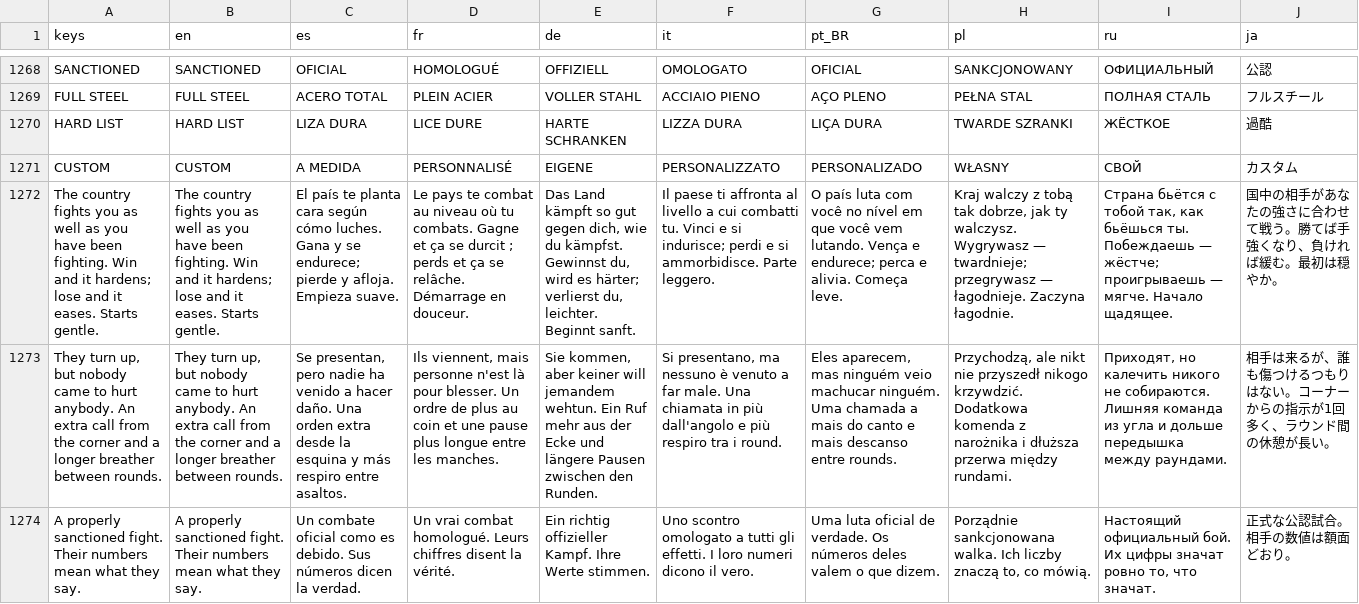
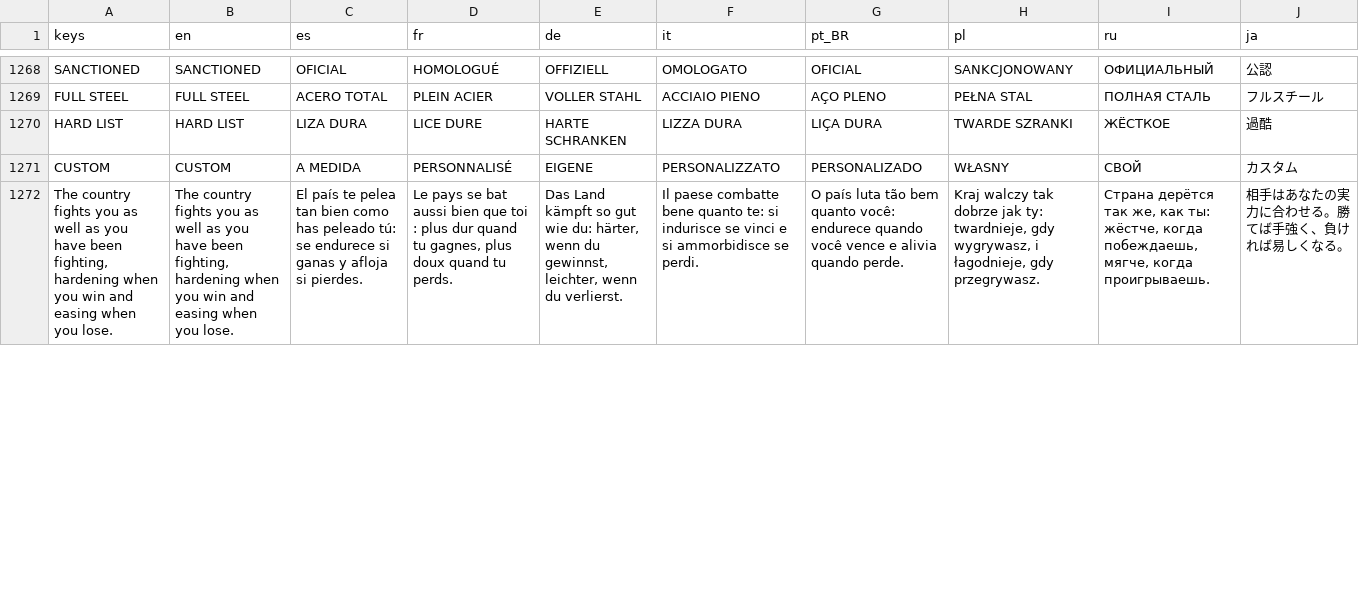
Before and after one commit to PeteMoe56/8bit-buhurt, a CSV file: locale/strings.csv, drawn as a sheet; only a part is shown, gaps mark what is left out; removed rows and columns are numbered as before the commit, all else as after; the diff covers the shown part only; the diff names each change by its address in the sheet, - before the commit and + after, or states it on an @@ line.

```diff
--- a/locale/strings.csv
+++ b/locale/strings.csv
-row 1272: The country fights you as well as you have been fighting. Win and it hardens; lose and it eases. Starts gentle. | The country fights you as well as you have been fighting. Win and it hardens; lose and it eases. Starts gentle. | El país te planta cara según cómo luches. Gana y se endurece; pierde y afloja. Empieza suave. | Le pays te combat au niveau où tu combats. Gagne et ça se durcit ; perds et ça se relâche. Démarrage en douceur. | Das Land kämpft so gut gegen dich, wie du kämpfst. Gewinnst du, wird es härter; verlierst du, leichter. Beginnt sanft. | Il paese ti affronta al livello a cui combatti tu. Vinci e si indurisce; perdi e si ammorbidisce. Parte leggero. | O país luta com você no nível em que você vem lutando. Vença e endurece; perca e alivia. Começa leve. | Kraj walczy z tobą tak dobrze, jak ty walczysz. Wygrywasz — twardnieje; przegrywasz — łagodnieje. Zaczyna łagodnie. | Страна бьётся с тобой так, как бьёшься ты. Побеждаешь — жёстче; проигрываешь — мягче. Начало щадящее. | 国中の相手があなたの強さに合わせて戦う。勝てば手強くなり、負ければ緩む。最初は穏やか。
-row 1273: They turn up, but nobody came to hurt anybody. An extra call from the corner and a longer breather between rounds. | They turn up, but nobody came to hurt anybody. An extra call from the corner and a longer breather between rounds. | Se presentan, pero nadie ha venido a hacer daño. Una orden extra desde la esquina y más respiro entre asaltos. | Ils viennent, mais personne n'est là pour blesser. Un ordre de plus au coin et une pause plus longue entre les manches. | Sie kommen, aber keiner will jemandem wehtun. Ein Ruf mehr aus der Ecke und längere Pausen zwischen den Runden. | Si presentano, ma nessuno è venuto a far male. Una chiamata in più dall'angolo e più respiro tra i round. | Eles aparecem, mas ninguém veio machucar ninguém. Uma chamada a mais do canto e mais descanso entre rounds. | Przychodzą, ale nikt nie przyszedł nikogo krzywdzić. Dodatkowa komenda z narożnika i dłuższa przerwa między rundami. | Приходят, но калечить никого не собираются. Лишняя команда из угла и дольше передышка между раундами. | 相手は来るが、誰も傷つけるつもりはない。コーナーからの指示が1回多く、ラウンド間の休憩が長い。
-row 1274: A properly sanctioned fight. Their numbers mean what they say. | A properly sanctioned fight. Their numbers mean what they say. | Un combate oficial como es debido. Sus números dicen la verdad. | Un vrai combat homologué. Leurs chiffres disent la vérité. | Ein richtig offizieller Kampf. Ihre Werte stimmen. | Uno scontro omologato a tutti gli effetti. I loro numeri dicono il vero. | Uma luta oficial de verdade. Os números deles valem o que dizem. | Porządnie sankcjonowana walka. Ich liczby znaczą to, co mówią. | Настоящий официальный бой. Их цифры значат ровно то, что значат. | 正式な公認試合。相手の数値は額面どおり。
+row 1272: The country fights you as well as you have been fighting, hardening when you win and easing when you lose. | The country fights you as well as you have been fighting, hardening when you win and easing when you lose. | El país te pelea tan bien como has peleado tú: se endurece si ganas y afloja si pierdes. | Le pays se bat aussi bien que toi : plus dur quand tu gagnes, plus doux quand tu perds. | Das Land kämpft so gut wie du: härter, wenn du gewinnst, leichter, wenn du verlierst. | Il paese combatte bene quanto te: si indurisce se vinci e si ammorbidisce se perdi. | O país luta tão bem quanto você: endurece quando você vence e alivia quando perde. | Kraj walczy tak dobrze jak ty: twardnieje, gdy wygrywasz, i łagodnieje, gdy przegrywasz. | Страна дерётся так же, как ты: жёстче, когда побеждаешь, мягче, когда проигрываешь. | 相手はあなたの実力に合わせる。勝てば手強く、負ければ易しくなる。
```
Also changed, not shown: 2 added rows, 1 moved row and 10 edited cells elsewhere in this file, 4 other files.
